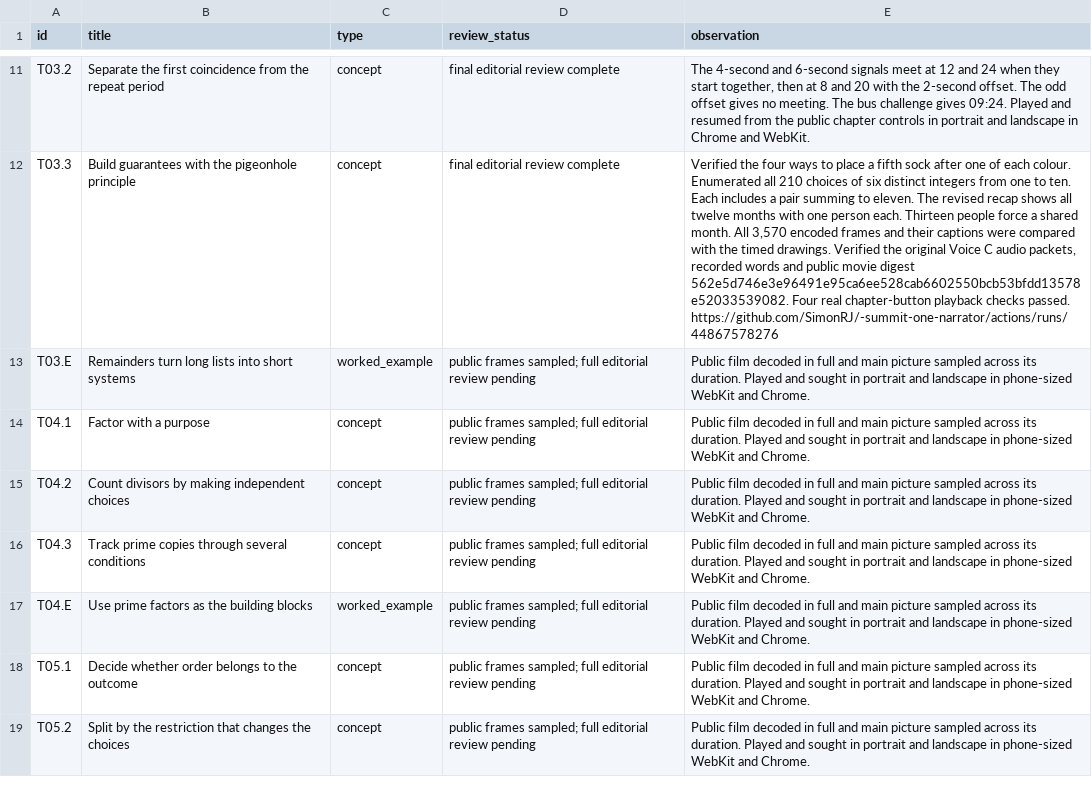
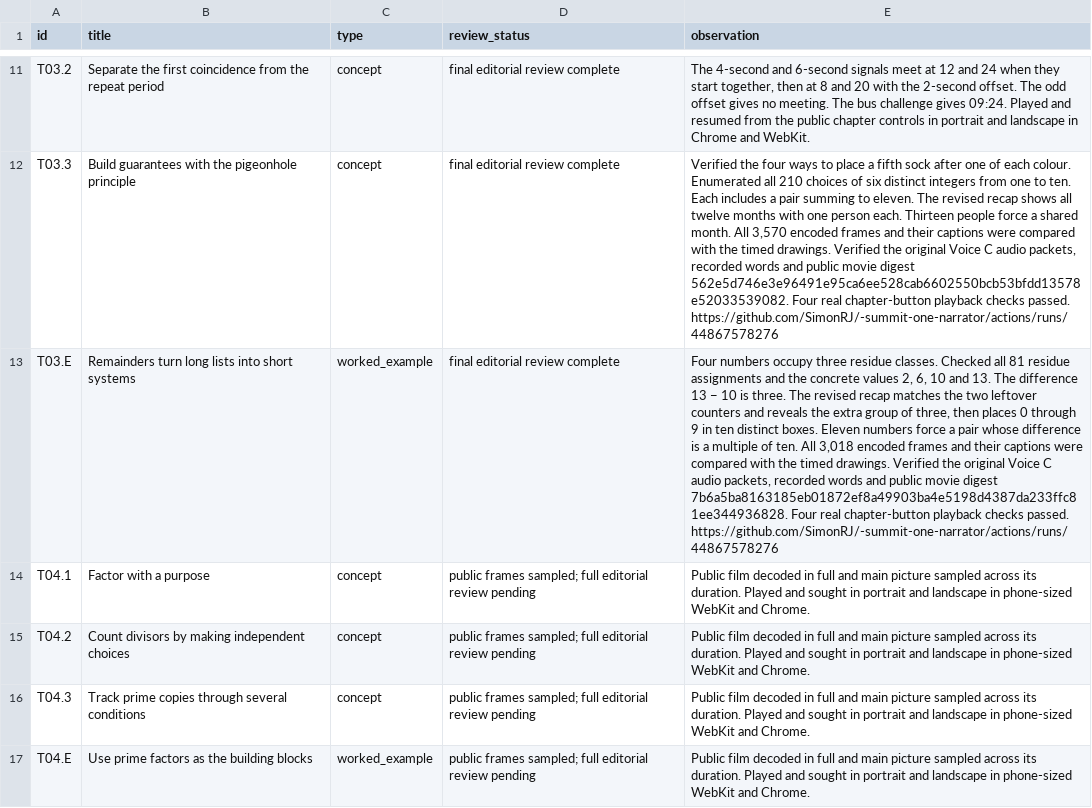
Before and after one commit to SimonRJ/-summit-one-narrator, a CSV file: docs/teaching-video-review-register-20261116.csv, drawn as a sheet; only a part is shown, gaps mark what is left out; the shorter side is filled out with more unchanged rows; the diff names each change by its address in the sheet, - before the commit and + after, or states it on an @@ line.

Commit message:
Record T03.E returned movie digest and verified portrait and landscape chapter playback

```diff
--- a/docs/teaching-video-review-register-20261116.csv
+++ b/docs/teaching-video-review-register-20261116.csv
-D13 (review_status): public frames sampled; full editorial review pending
+D13 (review_status): final editorial review complete
-E13 (observation): Public film decoded in full and main picture sampled across its duration. Played and sought in portrait and landscape in phone-sized WebKit and Chrome.
+E13 (observation): Four numbers occupy three residue classes. Checked all 81 residue assignments and the concrete values 2, 6, 10 and 13. The difference 13 − 10 is three. The revised recap matches the two leftover counters and reveals the extra group of three, then places 0 through 9 in ten distinct boxes. Eleven numbers force a pair whose difference is a multiple of ten. All 3,018 encoded frames and their captions were compared with the timed drawings. Verified the original Voice C audio packets, recorded words and public movie digest 7b6a5ba8163185eb01872ef8a49903ba4e5198d4387da233ffc81ee344936828. Four real chapter-button playback checks passed. https://github.com/SimonRJ/-summit-one-narrator/actions/runs/44867578276
```
Also changed, not shown: 2 other files.
